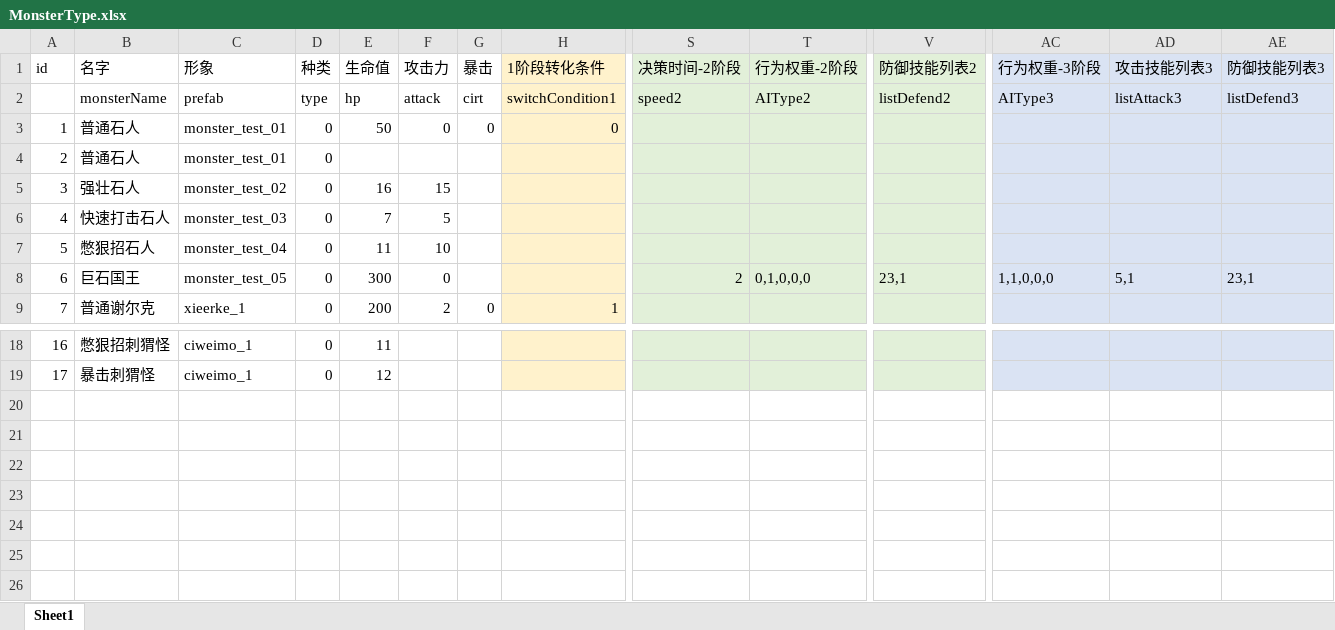
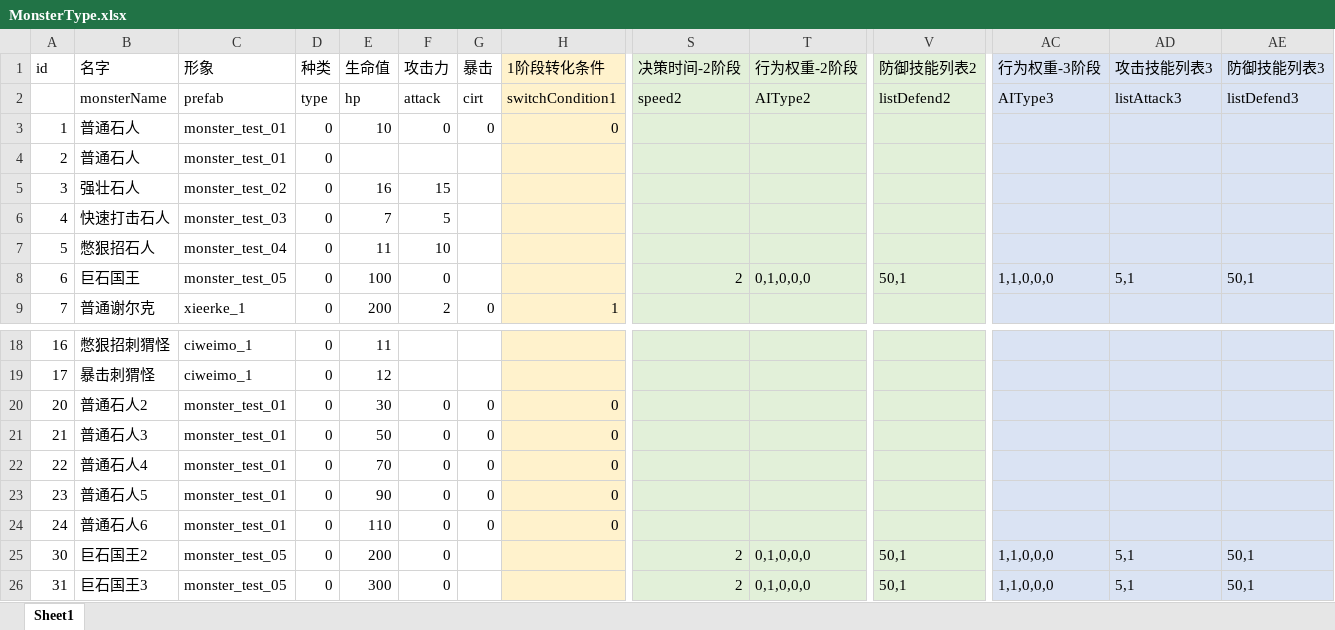
Before and after one commit to heizmoon/MagicPlay, an Excel workbook: Client/Assets/Data/MonsterType.xlsx, sheet Sheet1, drawn as a sheet; only a part is shown, gaps mark what is left out; values as stored, in another font and other column widths than the file's, no borders; rows hold the shown columns only; the diff names each change by its address in the sheet, - before the commit and + after, or states it on an @@ line.

```diff
--- a/Client/Assets/Data/MonsterType.xlsx (sheet Sheet1)
+++ b/Client/Assets/Data/MonsterType.xlsx (sheet Sheet1)
-E3 (生命值): 50
+E3 (生命值): 10
-E8 (生命值): 300
+E8 (生命值): 100
-V8 (防御技能列表2): 23,1
+V8 (防御技能列表2): 50,1
-AE8 (防御技能列表3): 23,1
+AE8 (防御技能列表3): 50,1
+row 20: 20 | 普通石人2 | monster_test_01 | 0 | 30 | 0 | 0 | 0
+row 21: 21 | 普通石人3 | monster_test_01 | 0 | 50 | 0 | 0 | 0
+row 22: 22 | 普通石人4 | monster_test_01 | 0 | 70 | 0 | 0 | 0
+row 23: 23 | 普通石人5 | monster_test_01 | 0 | 90 | 0 | 0 | 0
+row 24: 24 | 普通石人6 | monster_test_01 | 0 | 110 | 0 | 0 | 0
+row 25: 30 | 巨石国王2 | monster_test_05 | 0 | 200 | 0 |  |  | 2 | 0,1,0,0,0 | 50,1 | 1,1,0,0,0 | 5,1 | 50,1
+row 26: 31 | 巨石国王3 | monster_test_05 | 0 | 300 | 0 |  |  | 2 | 0,1,0,0,0 | 50,1 | 1,1,0,0,0 | 5,1 | 50,1
```
Also changed, not shown: Client/Assets/Data/Buff.xlsx, Client/Assets/Data/Character.xlsx, 8 other files.
